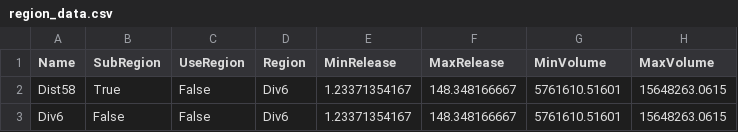
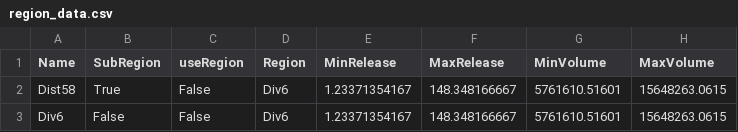
Before and after one commit to NOAA-OWP/ADHydro, a CSV file: management/database/workshop/output/region_data.csv, drawn as a sheet; only a part is shown; the diff names each change by its address in the sheet, - before the commit and + after, or states it on an @@ line.

```diff
--- a/management/database/workshop/output/region_data.csv
+++ b/management/database/workshop/output/region_data.csv
-C1: UseRegion
+C1: useRegion
```
Also changed, not shown: management/database/irrigation/parcel_data.csv.
